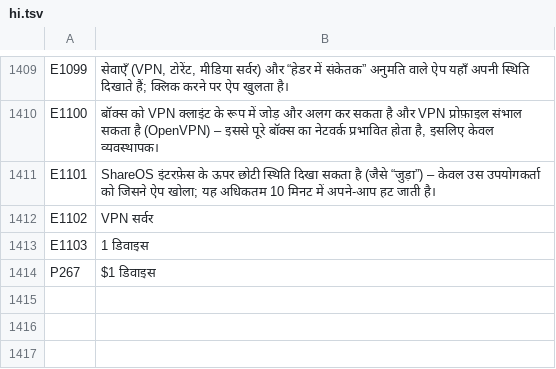
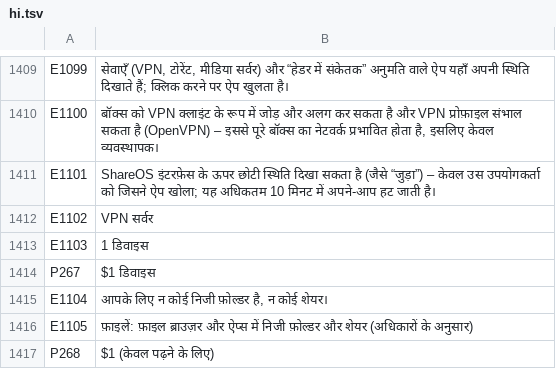
Before and after one commit to UniqueDroid/ShareOS, a TSV file: tools/i18n/hi.tsv, drawn as a sheet; only a part is shown, gaps mark what is left out.

```diff
--- a/tools/i18n/hi.tsv
+++ b/tools/i18n/hi.tsv
@@ -1414 +1414,4 @@ E1103	1 डिवाइस
 P267	$1 डिवाइस
+E1104	आपके लिए न कोई निजी फ़ोल्डर है, न कोई शेयर।
+E1105	फ़ाइलें: फ़ाइल ब्राउज़र और ऐप्स में निजी फ़ोल्डर और शेयर (अधिकारों के अनुसार)
+P268	$1 (केवल पढ़ने के लिए)
```
Also changed, not shown: tools/i18n/ar.tsv, tools/i18n/bn.tsv, 25 other files.
